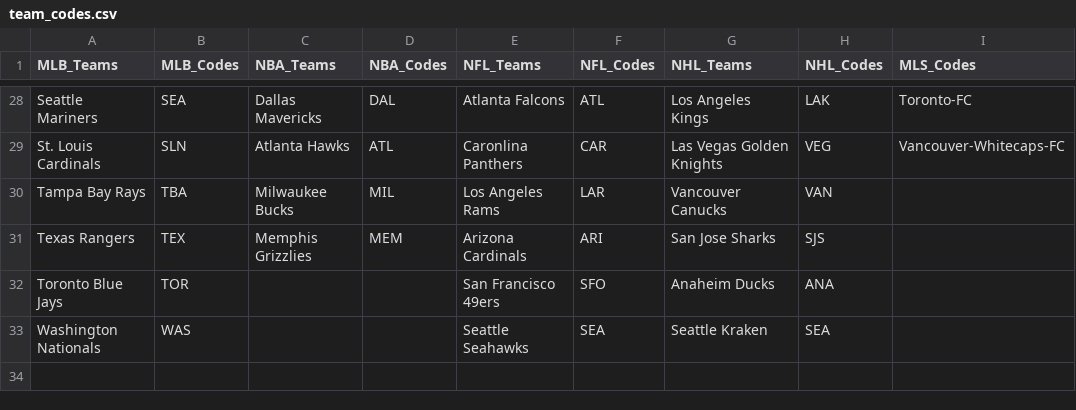
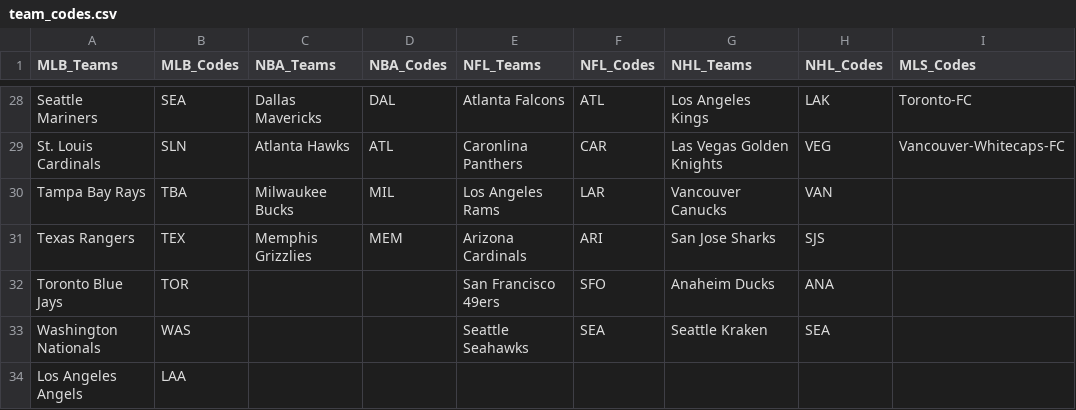
Before and after one commit to mdbinger/Sports-Games-Tracker, a CSV file: MLB_Data/team_codes.csv, drawn as a sheet; only a part is shown, gaps mark what is left out.

```diff
--- a/MLB_Data/team_codes.csv
+++ b/MLB_Data/team_codes.csv
@@ -33 +33,2 @@ Toronto Blue Jays,TOR,,,San Francisco 49ers,SFO,Anaheim Ducks,ANA,
 Washington Nationals,WAS,,,Seattle Seahawks,SEA,Seattle Kraken,SEA,
+Los Angeles Angels,LAA,,,,,,,
```
Also changed, not shown: MLB_Data/sports_attendance.csv, MLB_Data/total_game_logistics.csv, 9 other files.
